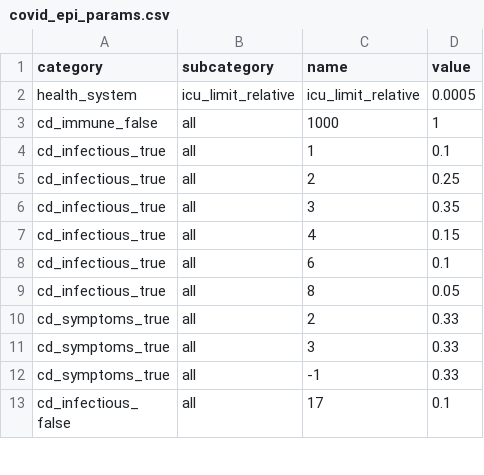
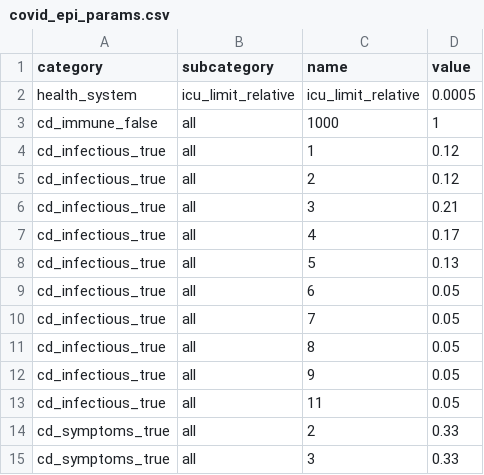
Before and after one commit to covid-19-impact-lab/sid, a CSV file: sid/covid_epi_params.csv, drawn as a sheet; only a part is shown; the shorter side is filled out with more unchanged rows.

Commit message:
Update distribution of cd_infectious_true. (#23)

```diff
--- a/sid/covid_epi_params.csv
+++ b/sid/covid_epi_params.csv
@@ -3,8 +3,12 @@ health_system,icu_limit_relative,icu_limit_relative,0.0005
 cd_immune_false,all,1000,1
-cd_infectious_true,all,1,0.1
-cd_infectious_true,all,2,0.25
-cd_infectious_true,all,3,0.35
-cd_infectious_true,all,4,0.15
-cd_infectious_true,all,6,0.1
+cd_infectious_true,all,1,0.12
+cd_infectious_true,all,2,0.12
+cd_infectious_true,all,3,0.21
+cd_infectious_true,all,4,0.17
+cd_infectious_true,all,5,0.13
+cd_infectious_true,all,6,0.05
+cd_infectious_true,all,7,0.05
 cd_infectious_true,all,8,0.05
+cd_infectious_true,all,9,0.05
+cd_infectious_true,all,11,0.05
 cd_symptoms_true,all,2,0.33
```
Also changed, not shown: 3 other files.
